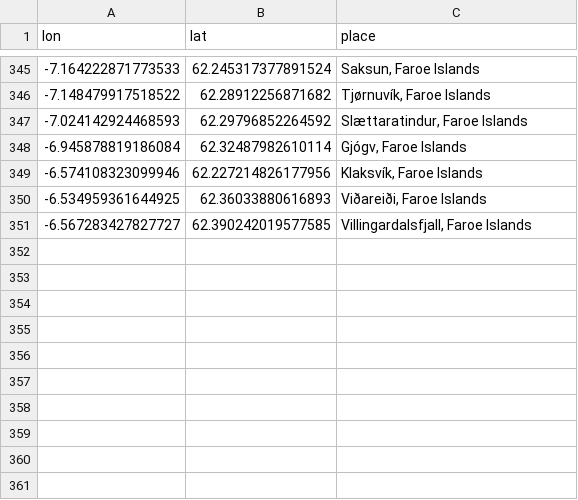
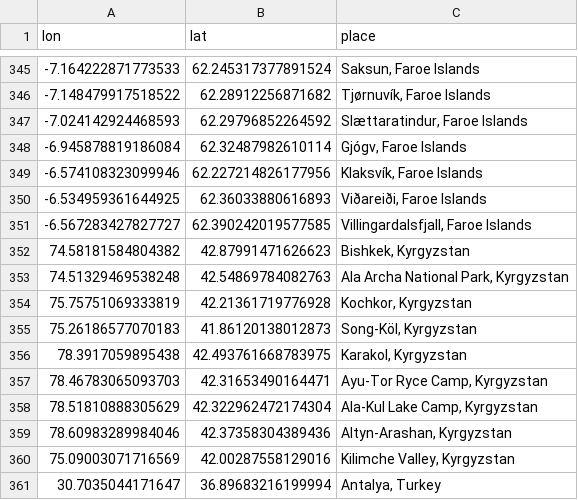
Before and after one commit to MichalOleszak/EuropeHighestPeaks, a CSV file: been/been.csv, drawn as a sheet; only a part is shown, gaps mark what is left out.

Commit message:
update been

```diff
--- a/been/been.csv
+++ b/been/been.csv
@@ -351 +351,11 @@ lon,lat,place
 -6.567283427827727,62.390242019577585,"Villingardalsfjall, Faroe Islands"
+74.58181584804382,42.87991471626623,"Bishkek, Kyrgyzstan"
+74.51329469538248,42.54869784082763,"Ala Archa National Park, Kyrgyzstan"
+75.75751069333819,42.21361719776928,"Kochkor, Kyrgyzstan"
+75.26186577070183,41.86120138012873,"Song-Köl, Kyrgyzstan"
+78.3917059895438,42.493761668783975,"Karakol, Kyrgyzstan"
+78.46783065093703,42.31653490164471,"Ayu-Tor Ryce Camp, Kyrgyzstan"
+78.51810888305629,42.322962472174304,"Ala-Kul Lake Camp, Kyrgyzstan"
+78.60983289984046,42.37358304389436,"Altyn-Arashan, Kyrgyzstan"
+75.09003071716569,42.00287558129016,"Kilimche Valley, Kyrgyzstan"
+30.7035044171647,36.89683216199994,"Antalya, Turkey"
```
Also changed, not shown: 1 other file.
